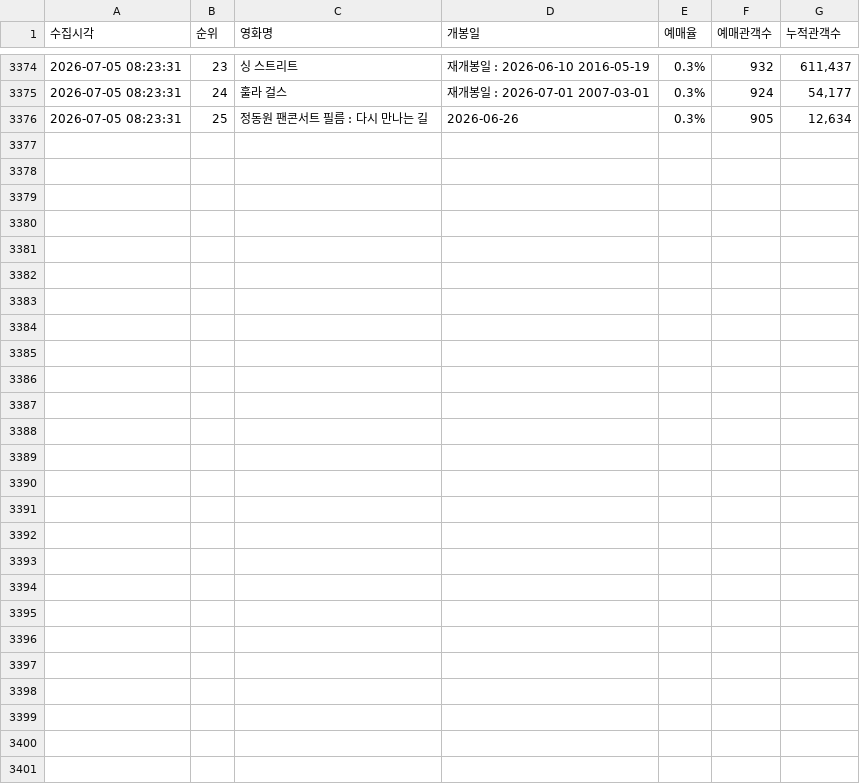
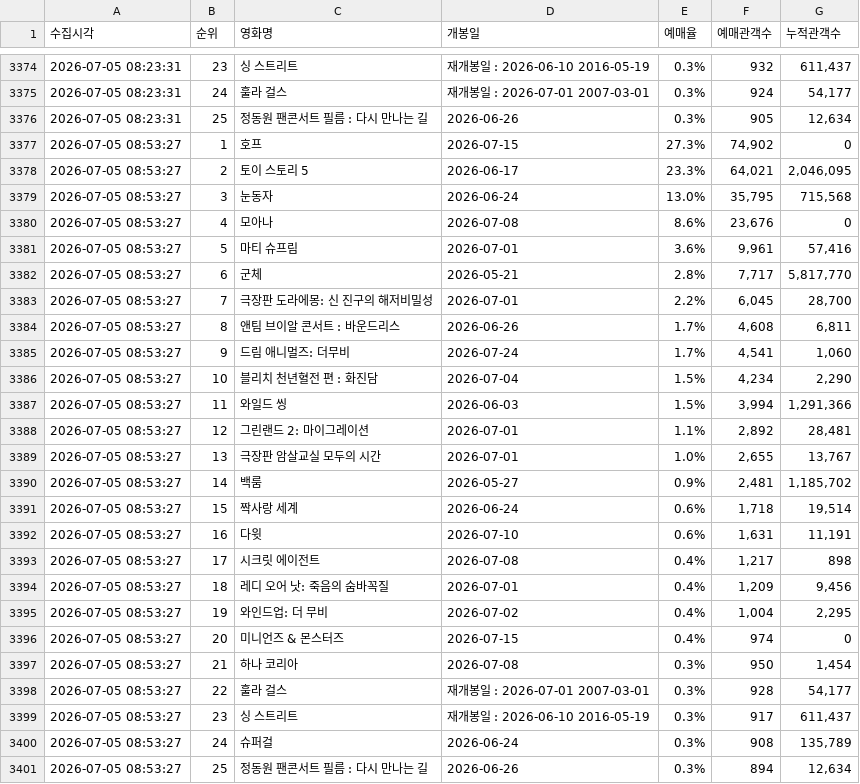
Before and after one commit to jaywhyyang/greenland2, a CSV file: competitors_hourly.csv, drawn as a sheet; only a part is shown, gaps mark what is left out; the diff names each change by its address in the sheet, - before the commit and + after, or states it on an @@ line.

```diff
--- a/competitors_hourly.csv
+++ b/competitors_hourly.csv
+row 3377: 2026-07-05 08:53:27 | 1 | 호프 | 2026-07-15 | 27.3% | 74,902 | 0
+row 3378: 2026-07-05 08:53:27 | 2 | 토이 스토리 5 | 2026-06-17 | 23.3% | 64,021 | 2,046,095
+row 3379: 2026-07-05 08:53:27 | 3 | 눈동자 | 2026-06-24 | 13.0% | 35,795 | 715,568
+row 3380: 2026-07-05 08:53:27 | 4 | 모아나 | 2026-07-08 | 8.6% | 23,676 | 0
+row 3381: 2026-07-05 08:53:27 | 5 | 마티 슈프림 | 2026-07-01 | 3.6% | 9,961 | 57,416
+row 3382: 2026-07-05 08:53:27 | 6 | 군체 | 2026-05-21 | 2.8% | 7,717 | 5,817,770
+row 3383: 2026-07-05 08:53:27 | 7 | 극장판 도라에몽: 신 진구의 해저비밀성 | 2026-07-01 | 2.2% | 6,045 | 28,700
+row 3384: 2026-07-05 08:53:27 | 8 | 앤팀 브이알 콘서트 : 바운드리스 | 2026-06-26 | 1.7% | 4,608 | 6,811
+row 3385: 2026-07-05 08:53:27 | 9 | 드림 애니멀즈: 더무비 | 2026-07-24 | 1.7% | 4,541 | 1,060
+row 3386: 2026-07-05 08:53:27 | 10 | 블리치 천년혈전 편 : 화진담 | 2026-07-04 | 1.5% | 4,234 | 2,290
+row 3387: 2026-07-05 08:53:27 | 11 | 와일드 씽 | 2026-06-03 | 1.5% | 3,994 | 1,291,366
+row 3388: 2026-07-05 08:53:27 | 12 | 그린랜드 2: 마이그레이션 | 2026-07-01 | 1.1% | 2,892 | 28,481
+row 3389: 2026-07-05 08:53:27 | 13 | 극장판 암살교실 모두의 시간 | 2026-07-01 | 1.0% | 2,655 | 13,767
+row 3390: 2026-07-05 08:53:27 | 14 | 백룸 | 2026-05-27 | 0.9% | 2,481 | 1,185,702
+row 3391: 2026-07-05 08:53:27 | 15 | 짝사랑 세계 | 2026-06-24 | 0.6% | 1,718 | 19,514
+row 3392: 2026-07-05 08:53:27 | 16 | 다윗 | 2026-07-10 | 0.6% | 1,631 | 11,191
+row 3393: 2026-07-05 08:53:27 | 17 | 시크릿 에이전트 | 2026-07-08 | 0.4% | 1,217 | 898
+row 3394: 2026-07-05 08:53:27 | 18 | 레디 오어 낫: 죽음의 숨바꼭질 | 2026-07-01 | 0.4% | 1,209 | 9,456
+row 3395: 2026-07-05 08:53:27 | 19 | 와인드업: 더 무비 | 2026-07-02 | 0.4% | 1,004 | 2,295
+row 3396: 2026-07-05 08:53:27 | 20 | 미니언즈 & 몬스터즈 | 2026-07-15 | 0.4% | 974 | 0
+row 3397: 2026-07-05 08:53:27 | 21 | 하나 코리아 | 2026-07-08 | 0.3% | 950 | 1,454
+row 3398: 2026-07-05 08:53:27 | 22 | 훌라 걸스 | 재개봉일 : 2026-07-01 2007-03-01 | 0.3% | 928 | 54,177
+row 3399: 2026-07-05 08:53:27 | 23 | 싱 스트리트 | 재개봉일 : 2026-06-10 2016-05-19 | 0.3% | 917 | 611,437
+row 3400: 2026-07-05 08:53:27 | 24 | 슈퍼걸 | 2026-06-24 | 0.3% | 908 | 135,789
+row 3401: 2026-07-05 08:53:27 | 25 | 정동원 팬콘서트 필름 : 다시 만나는 길 | 2026-06-26 | 0.3% | 894 | 12,634
```
Also changed, not shown: greenland2_hourly.csv, 2 other files.
